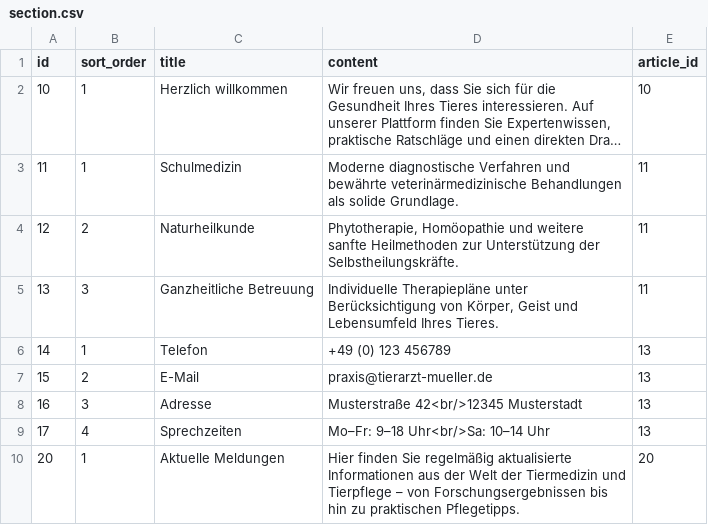
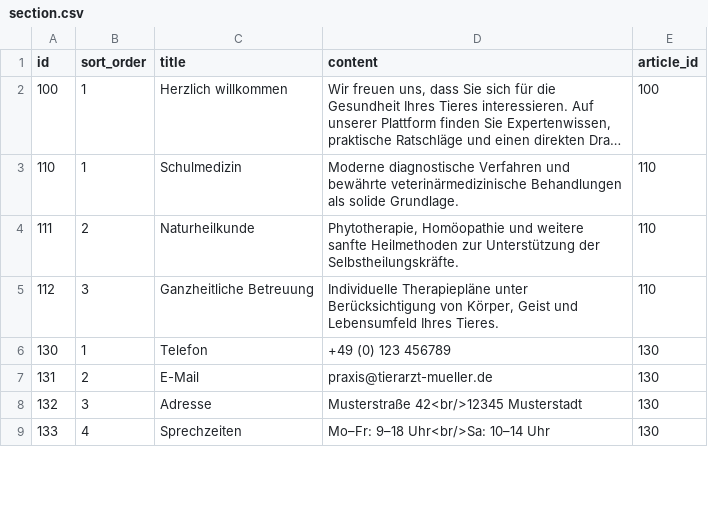
Before and after one commit to feurle/tg-app, a CSV file: src/main/resources/db/data/section.csv, drawn as a sheet; only a part is shown; long unchanged cells end in …; removed rows and columns are numbered as before the commit, all else as after; the diff covers the shown part only; the diff names each change by its address in the sheet, - before the commit and + after, or states it on an @@ line.

```diff
--- a/src/main/resources/db/data/section.csv
+++ b/src/main/resources/db/data/section.csv
-A2 (id): 10
+A2 (id): 100
-E2 (article_id): 10
+E2 (article_id): 100
-A3 (id): 11
+A3 (id): 110
-E3:E5 (article_id): 11
+E3:E5 (article_id): 110
-A4 (id): 12
+A4 (id): 111
-A5 (id): 13
+A5 (id): 112
-A6 (id): 14
+A6 (id): 130
-E6:E9 (article_id): 13
+E6:E9 (article_id): 130
-A7 (id): 15
+A7 (id): 131
-A8 (id): 16
+A8 (id): 132
-A9 (id): 17
+A9 (id): 133
-row 10: 20 | 1 | Aktuelle Meldungen | Hier finden Sie regelmäßig aktualisierte Informationen aus der Welt der Tiermedizin und Tierpflege – von Forschungsergebnissen bis hin zu praktischen Pflegetipps. | 20
```
Also changed, not shown: 1 added row, 1 removed row and 37 edited cells elsewhere in this file, src/main/resources/db/data/article.csv, 10 other files.
